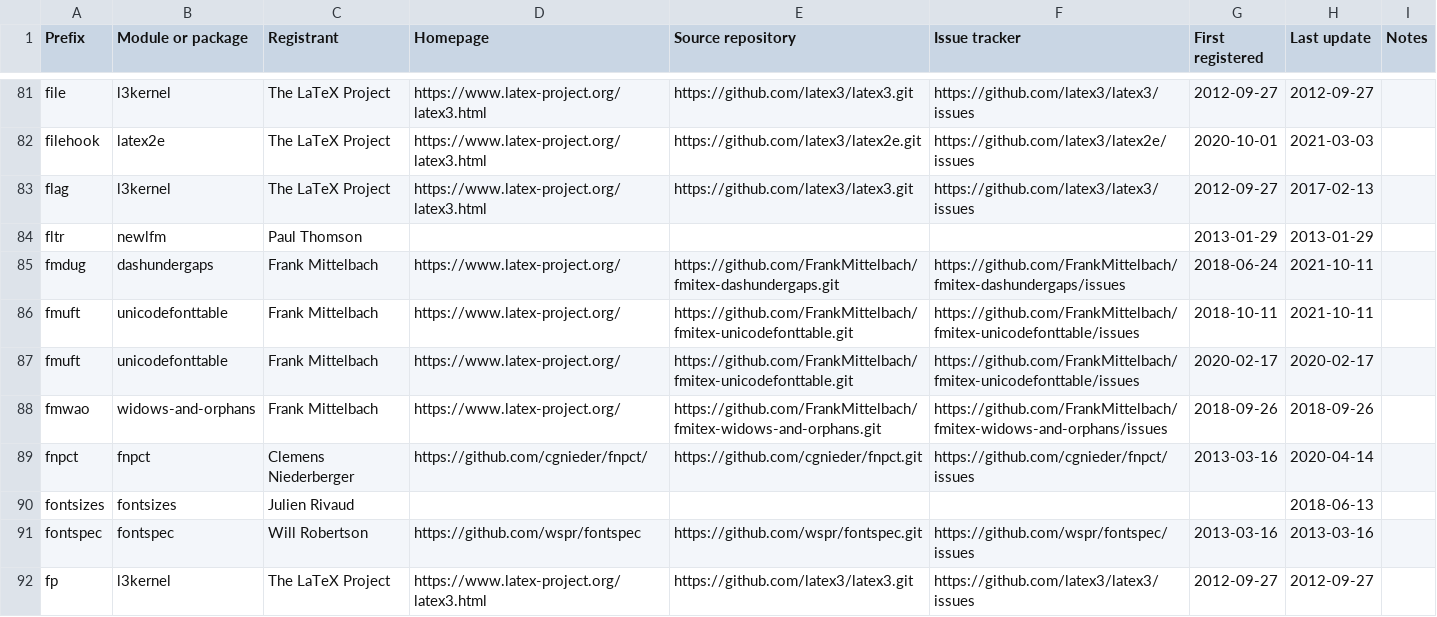
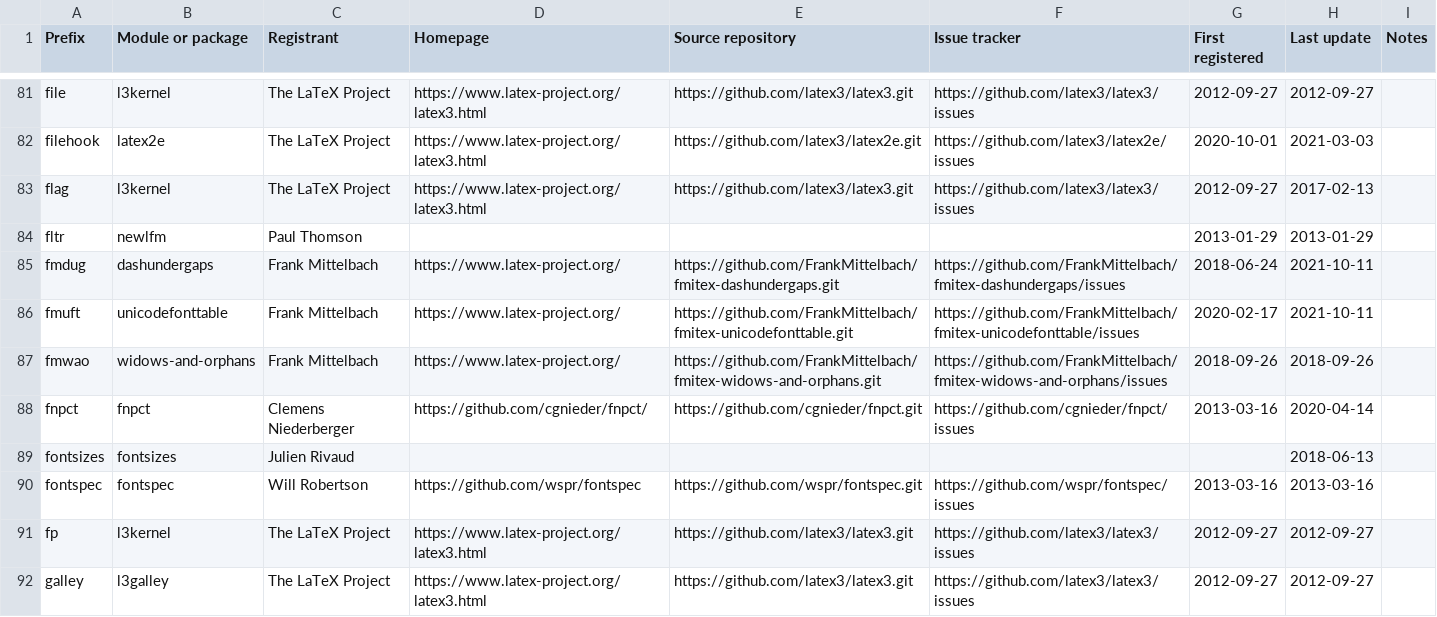
Before and after one commit to latex3/latex3, a CSV file: l3kernel/doc/l3prefixes.csv, drawn as a sheet; only a part is shown, gaps mark what is left out; the shorter side is filled out with more unchanged rows.

Commit message:
do it correctly :-(

```diff
--- a/l3kernel/doc/l3prefixes.csv
+++ b/l3kernel/doc/l3prefixes.csv
@@ -85,4 +85,3 @@ fltr,newlfm,Paul Thomson,,,,2013-01-29,2013-01-29,
 fmdug,dashundergaps,Frank Mittelbach,https://www.latex-project.org/,https://github.com/FrankMittelbach/fmitex-dashundergaps.git,https://github.com/FrankMittelbach/fmitex-dashundergaps/issues,2018-06-24,2021-10-11,
-fmuft,unicodefonttable,Frank Mittelbach,https://www.latex-project.org/,https://github.com/FrankMittelbach/fmitex-unicodefonttable.git,https://github.com/FrankMittelbach/fmitex-unicodefonttable/issues,2018-10-11,2021-10-11,
-fmuft,unicodefonttable,Frank Mittelbach,https://www.latex-project.org/,https://github.com/FrankMittelbach/fmitex-unicodefonttable.git,https://github.com/FrankMittelbach/fmitex-unicodefonttable/issues,2020-02-17,2020-02-17,
+fmuft,unicodefonttable,Frank Mittelbach,https://www.latex-project.org/,https://github.com/FrankMittelbach/fmitex-unicodefonttable.git,https://github.com/FrankMittelbach/fmitex-unicodefonttable/issues,2020-02-17,2021-10-11,
 fmwao,widows-and-orphans,Frank Mittelbach,https://www.latex-project.org/,https://github.com/FrankMittelbach/fmitex-widows-and-orphans.git,https://github.com/FrankMittelbach/fmitex-widows-and-orphans/issues,2018-09-26,2018-09-26,
```
